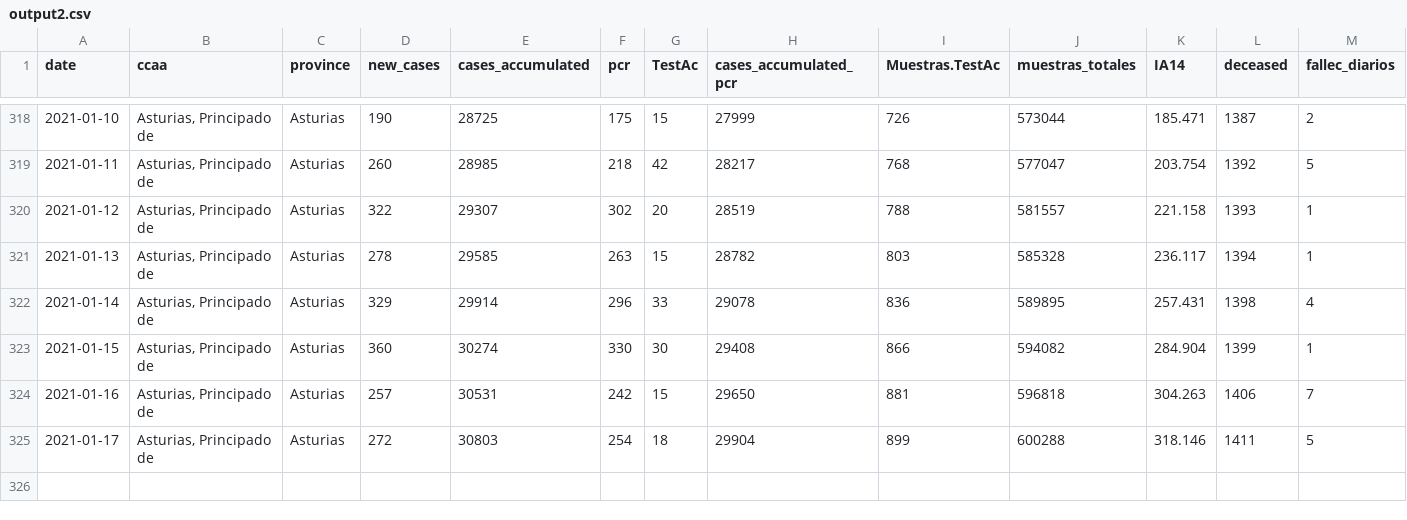
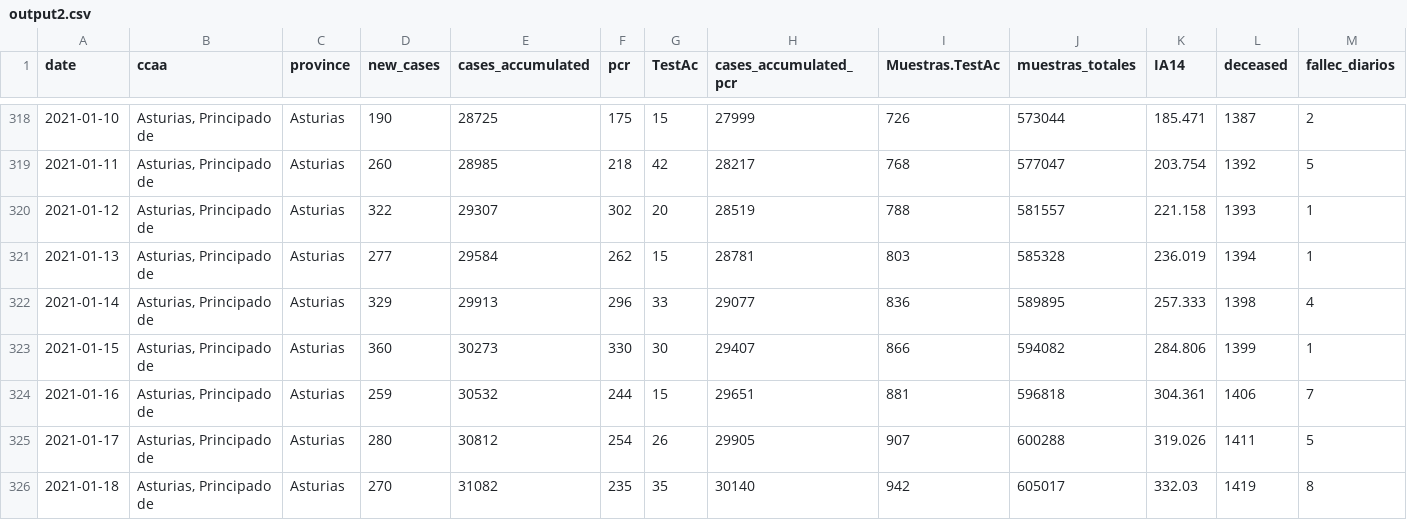
Before and after one commit to kifirifis/asturiasescovid19data, a CSV file: data/output2.csv, drawn as a sheet; only a part is shown, gaps mark what is left out; rows hold the shown columns only; the diff names each change by its address in the sheet, - before the commit and + after, or states it on an @@ line.

Commit message:
update 18-01-2021

```diff
--- a/data/output2.csv
+++ b/data/output2.csv
-D321 (new_cases): 278
+D321 (new_cases): 277
-E321 (cases_accumulated): 29585
+E321 (cases_accumulated): 29584
-F321 (pcr): 263
+F321 (pcr): 262
-H321 (cases_accumulated_pcr): 28782
+H321 (cases_accumulated_pcr): 28781
-K321 (IA14): 236.117
+K321 (IA14): 236.019
-E322 (cases_accumulated): 29914
+E322 (cases_accumulated): 29913
-H322 (cases_accumulated_pcr): 29078
+H322 (cases_accumulated_pcr): 29077
-K322 (IA14): 257.431
+K322 (IA14): 257.333
-E323 (cases_accumulated): 30274
+E323 (cases_accumulated): 30273
-H323 (cases_accumulated_pcr): 29408
+H323 (cases_accumulated_pcr): 29407
-K323 (IA14): 284.904
+K323 (IA14): 284.806
-D324 (new_cases): 257
+D324 (new_cases): 259
-E324 (cases_accumulated): 30531
+E324 (cases_accumulated): 30532
-F324 (pcr): 242
+F324 (pcr): 244
-H324 (cases_accumulated_pcr): 29650
+H324 (cases_accumulated_pcr): 29651
-K324 (IA14): 304.263
+K324 (IA14): 304.361
-D325 (new_cases): 272
+D325 (new_cases): 280
-E325 (cases_accumulated): 30803
+E325 (cases_accumulated): 30812
-G325 (TestAc): 18
+G325 (TestAc): 26
-H325 (cases_accumulated_pcr): 29904
+H325 (cases_accumulated_pcr): 29905
-I325 (Muestras.TestAc): 899
+I325 (Muestras.TestAc): 907
-K325 (IA14): 318.146
+K325 (IA14): 319.026
+row 326: 2021-01-18 | Asturias, Principado de | Asturias | 270 | 31082 | 235 | 35 | 30140 | 942 | 605017 | 332.03 | 1419 | 8
```
